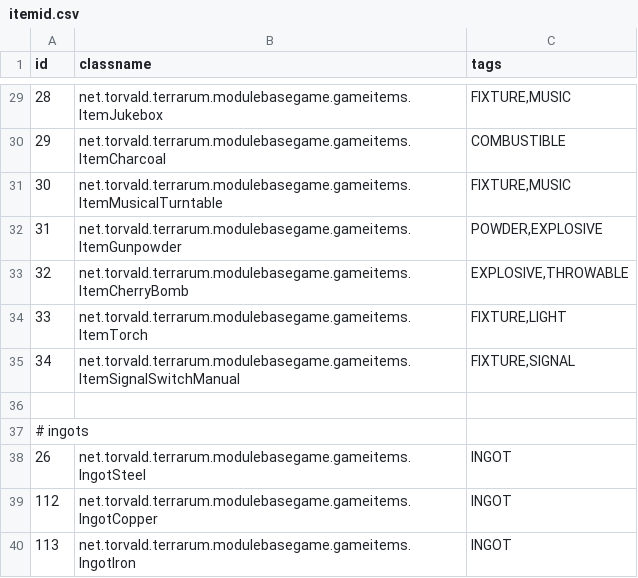
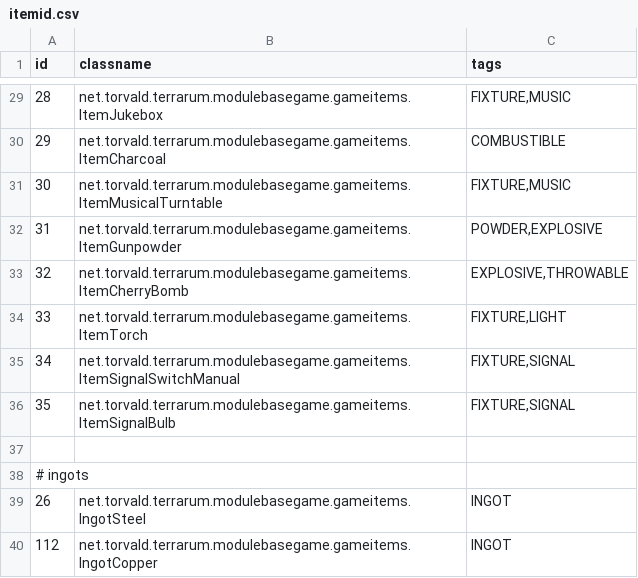
Before and after one commit to curioustorvald/Terrarum, a CSV file: assets/mods/basegame/items/itemid.csv, drawn as a sheet; only a part is shown, gaps mark what is left out; the shorter side is filled out with more unchanged rows; the diff names each change by its address in the sheet, - before the commit and + after, or states it on an @@ line.

Commit message:
copper bulbs

```diff
--- a/assets/mods/basegame/items/itemid.csv
+++ b/assets/mods/basegame/items/itemid.csv
+row 36: 35 | net.torvald.terrarum.modulebasegame.gameitems.ItemSignalBulb | FIXTURE,SIGNAL
```
Also changed, not shown: 10 other files.
